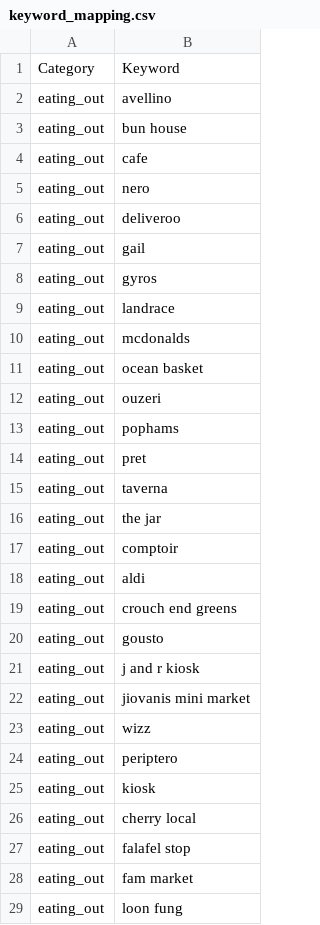
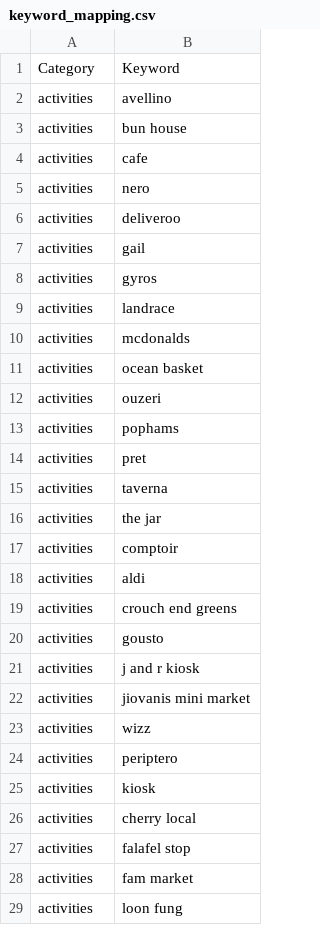
Before and after one commit to NicholasAntoniadesEngineer/expense-categorisation-and-analysis, a CSV file: keyword_mapping.csv, drawn as a sheet; only a part is shown; the diff covers the shown part only.

```diff
--- a/keyword_mapping.csv
+++ b/keyword_mapping.csv
@@ -1,29 +1,29 @@
 Category,Keyword
-eating_out,avellino
-eating_out,bun house
-eating_out,cafe
-eating_out,nero
-eating_out,deliveroo
-eating_out,gail
-eating_out,gyros
-eating_out,landrace
-eating_out,mcdonalds
-eating_out,ocean basket
-eating_out,ouzeri
-eating_out,pophams
-eating_out,pret
-eating_out,taverna
-eating_out,the jar
-eating_out,comptoir
-eating_out,aldi
-eating_out,crouch end greens
-eating_out,gousto
-eating_out,j and r kiosk
-eating_out,jiovanis mini market
-eating_out,wizz
-eating_out,periptero
-eating_out,kiosk
-eating_out,cherry local
-eating_out,falafel stop
-eating_out,fam market
-eating_out,loon fung
+activities,avellino
+activities,bun house
+activities,cafe
+activities,nero
+activities,deliveroo
+activities,gail
+activities,gyros
+activities,landrace
+activities,mcdonalds
+activities,ocean basket
+activities,ouzeri
+activities,pophams
+activities,pret
+activities,taverna
+activities,the jar
+activities,comptoir
+activities,aldi
+activities,crouch end greens
+activities,gousto
+activities,j and r kiosk
+activities,jiovanis mini market
+activities,wizz
+activities,periptero
+activities,kiosk
+activities,cherry local
+activities,falafel stop
+activities,fam market
+activities,loon fung
```
Also changed, not shown: 18 added rows, 21 removed rows, 1 moved row and 44 edited cells elsewhere in this file, 2024-10-27_finance.csv, 3 other files.
